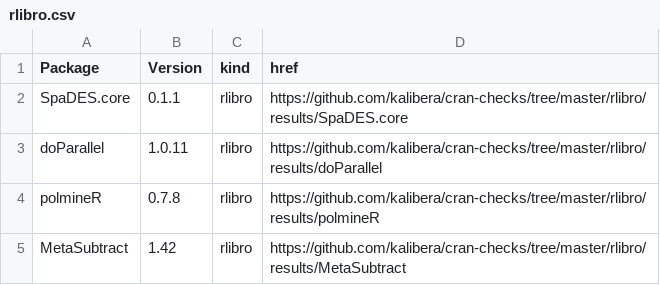
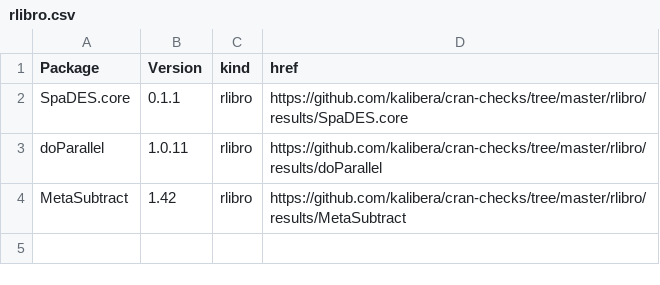
Before and after one commit to kalibera/cran-checks, a CSV file: rlibro/rlibro.csv, drawn as a sheet; the diff names each change by its address in the sheet, - before the commit and + after, or states it on an @@ line.

Commit message:
Updated results.

```diff
--- a/rlibro/rlibro.csv
+++ b/rlibro/rlibro.csv
-row 4: polmineR | 0.7.8 | rlibro | https://github.com/kalibera/cran-checks/tree/master/rlibro/results/polmineR
```
Also changed, not shown: 3 other files.
